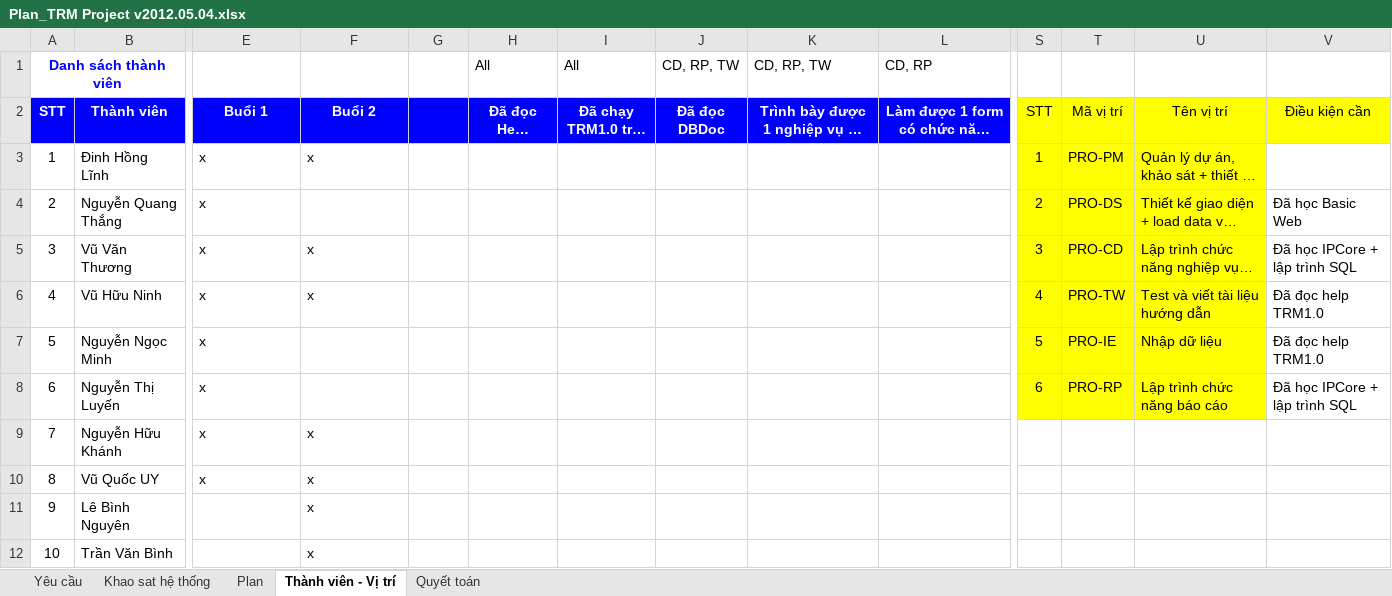
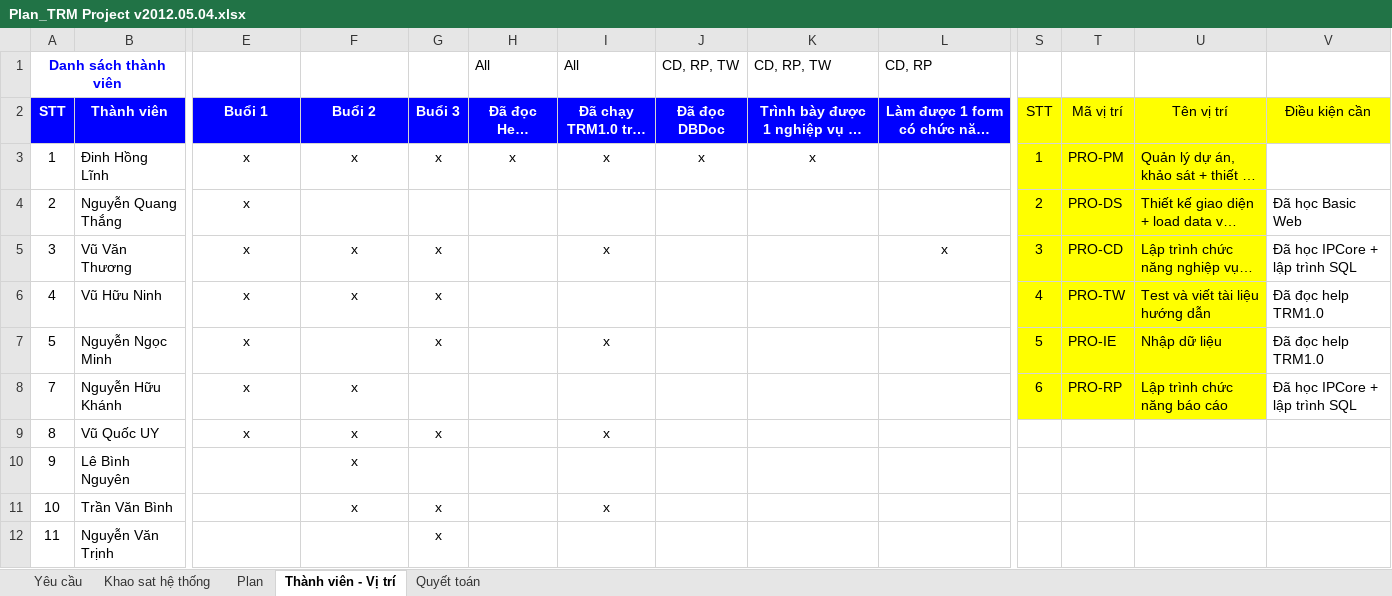
Before and after one commit to nguyendanhtu/bki-project-trm, an Excel workbook: 01. Document/Plan_TRM Project v2012.05.04.xlsx, sheet Thành viên - Vị trí, drawn as a sheet; only a part is shown, gaps mark what is left out; long unchanged cells end in …; values as stored, in another font and other column widths than the file's, no borders; conditional formats not drawn; removed rows and columns are numbered as before the commit, all else as after; rows hold the shown columns only; the diff names each change by its address in the sheet, - before the commit and + after, or states it on an @@ line.

```diff
--- a/01. Document/Plan_TRM Project v2012.05.04.xlsx (sheet Thành viên - Vị trí)
+++ b/01. Document/Plan_TRM Project v2012.05.04.xlsx (sheet Thành viên - Vị trí)
-G2: (empty)
+G2: Buổi 3
-E3:F3 alignment: left
+E3:F3 alignment: center
-G3 (Buổi 3): (empty)
+G3 (Buổi 3): x
-H3 (Đã đọc Help TRM1.0): (empty)
+H3 (Đã đọc Help TRM1.0): x
-I3 (Đã chạy TRM1.0 trên máy): (empty)
+I3 (Đã chạy TRM1.0 trên máy): x
-J3 (Đã đọc DBDoc): (empty)
+J3 (Đã đọc DBDoc): x
-K3: (empty)
+K3: x
-E4 alignment: left
+E4 alignment: center
-E5:F6 alignment: left
+E5:F6 alignment: center
-G5:G7 (Buổi 3): (empty)
+G5:G7 (Buổi 3): x
-I5 (Đã chạy TRM1.0 trên máy): (empty)
+I5 (Đã chạy TRM1.0 trên máy): x
-L5: (empty)
+L5: x
-E7 alignment: left
+E7 alignment: center
-I7 (Đã chạy TRM1.0 trên máy): (empty)
+I7 (Đã chạy TRM1.0 trên máy): x
-row 8: 6 | Nguyễn Thị Luyến | x |  |  |  |  |  |  |  | 6 | PRO-RP | Lập trình chức năng báo cáo | Đã học IPCore + lập trình SQL
-E8:F9 alignment: left
+E8:F9 alignment: center
-S8 (STT): (empty)
+S8 (STT): 6
-S8:U8 fill: none
+S8:U8 fill: #FFFF00
-T8 (Mã vị trí): (empty)
+T8 (Mã vị trí): PRO-RP
-U8 (Tên vị trí): (empty)
+U8 (Tên vị trí): Lập trình chức năng báo cáo
-V8 (Điều kiện cần): (empty)
+V8 (Điều kiện cần): Đã học IPCore + lập trình SQL
-G9 (Buổi 3): (empty)
+G9 (Buổi 3): x
-I9 (Đã chạy TRM1.0 trên máy): (empty)
+I9 (Đã chạy TRM1.0 trên máy): x
-F10:F11 alignment: left
+F10:F11 alignment: center
-G11 (Buổi 3): (empty)
+G11 (Buổi 3): x
-I11 (Đã chạy TRM1.0 trên máy): (empty)
+I11 (Đã chạy TRM1.0 trên máy): x
+row 12: 11 | Nguyễn Văn Trịnh |  |  | x
```
Also changed, not shown: 01. Document/Bao gia nang cap phan mem TRM v2 2 (vs2012 0424).xlsx.
